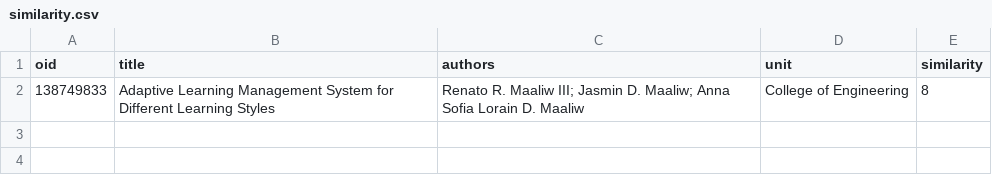
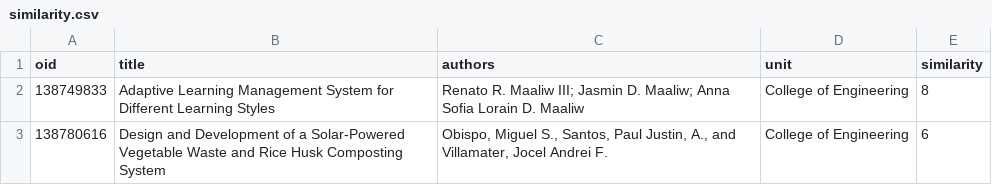
Before and after one commit to renatomaaliw3/renatomaaliw3.github.io, a CSV file: checkpoint/similarity/similarity.csv, drawn as a sheet; the diff names each change by its address in the sheet, - before the commit and + after, or states it on an @@ line.

```diff
--- a/checkpoint/similarity/similarity.csv
+++ b/checkpoint/similarity/similarity.csv
+row 3: 138780616 | Design and Development of a Solar-Powered Vegetable Waste and Rice Husk Composting System | Obispo, Miguel S., Santos, Paul Justin, A., and Villamater, Jocel Andrei F. | College of Engineering | 6
```
Also changed, not shown: 2 other files.
